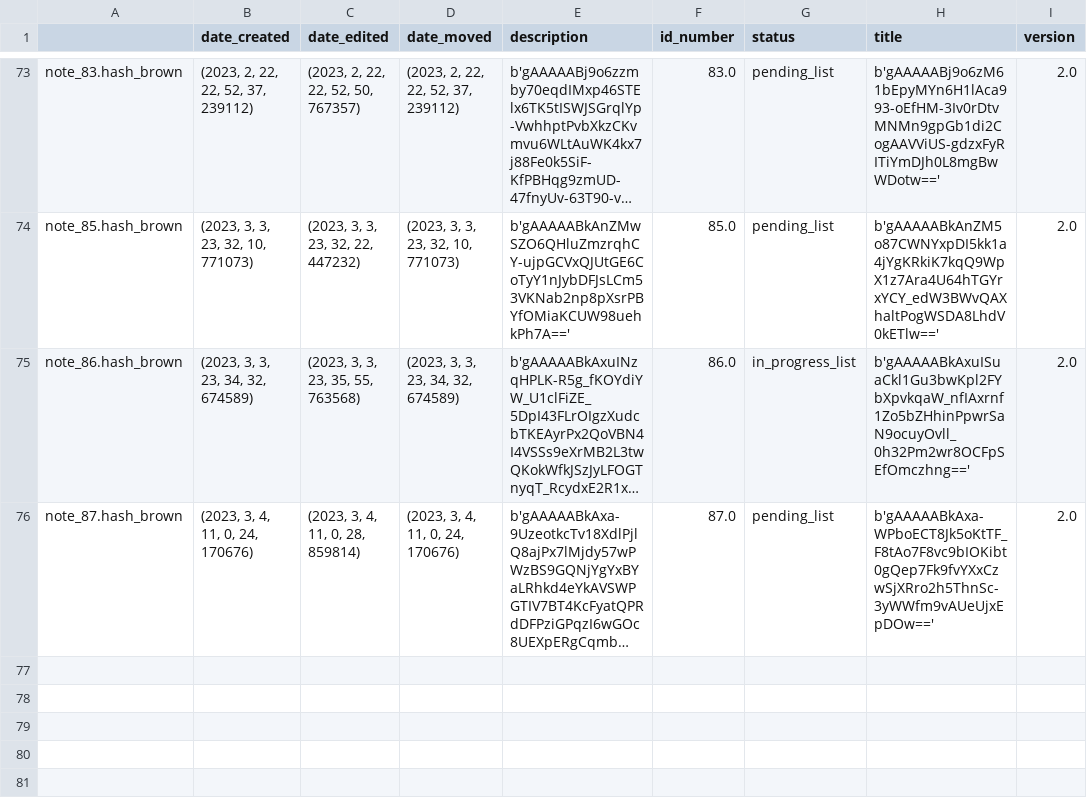
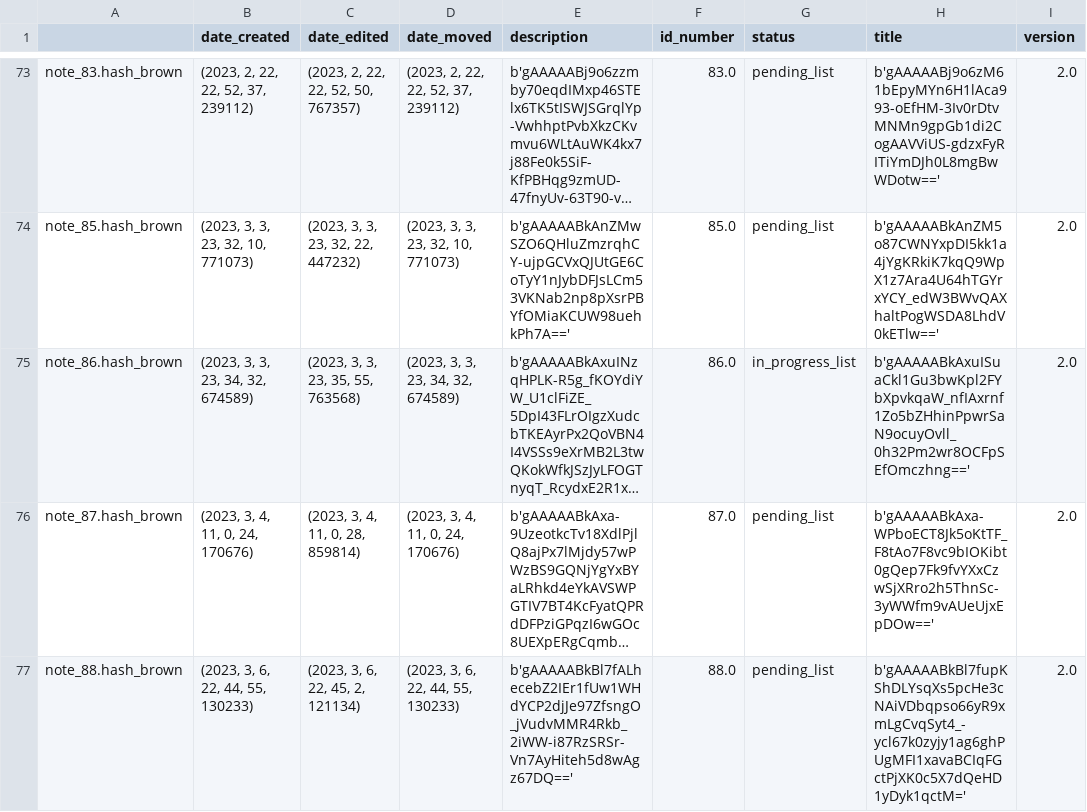
Before and after one commit to Mazchoo/ToDoQt, a CSV file: SavedToDo/saved_content.csv, drawn as a sheet; only a part is shown, gaps mark what is left out; long unchanged cells end in …; the diff names each change by its address in the sheet, - before the commit and + after, or states it on an @@ line.

Commit message:
Updated ToDo items

```diff
--- a/SavedToDo/saved_content.csv
+++ b/SavedToDo/saved_content.csv
+row 77: note_88.hash_brown | (2023, 3, 6, 22, 44, 55, 130233) | (2023, 3, 6, 22, 45, 2, 121134) | (2023, 3, 6, 22, 44, 55, 130233) | b'gAAAAABkBl7fALhecebZ2IEr1fUw1WHdYCP2djJe97ZfsngO_jVudvMMR4Rkb_2iWW-i87RzSRSr-Vn7AyHiteh5d8wAgz67DQ==' | 88.0 | pending_list | b'gAAAAABkBl7fupKShDLYsqXs5pcHe3cNAiVDbqpso66yR9xmLgCvqSyt4_-ycl67k0zyjy1ag6ghPUgMFI1xavaBCIqFGctPjXK0c5X7dQeHD1yDyk1qctM=' | 2.0
```
